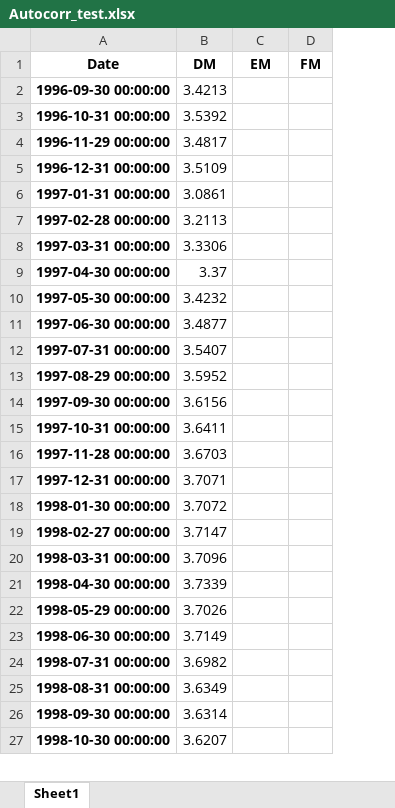
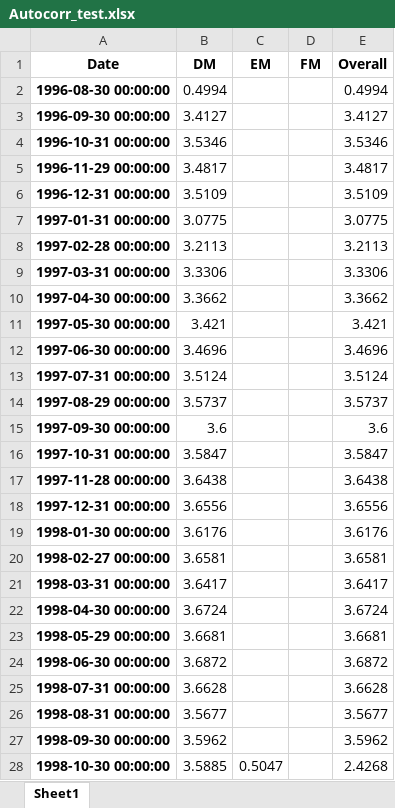
Before and after one commit to horns-hooves-unlimited/HH_Codebase, an Excel workbook: HH_Projects/04_Currency/Data_Files/Test_Files/Autocorr_test.xlsx, sheet Sheet1, drawn as a sheet; only a part is shown; values as stored, in another font and other column widths than the file's, no borders; addresses are those after the commit; the diff covers the shown part only; the diff names each change by its address in the sheet, - before the commit and + after, or states it on an @@ line.

```diff
--- a/HH_Projects/04_Currency/Data_Files/Test_Files/Autocorr_test.xlsx (sheet Sheet1)
+++ b/HH_Projects/04_Currency/Data_Files/Test_Files/Autocorr_test.xlsx (sheet Sheet1)
+column E (Overall), rows 3-28: 3.4127 | 3.5346 | 3.4817 | 3.5109 | 3.0775 | 3.2113 | 3.3306 | 3.3662 | 3.421 | 3.4696 | 3.5124 | 3.5737 | 3.6 | 3.5847 | 3.6438 | 3.6556 | 3.6176 | 3.6581 | 3.6417 | 3.6724 | 3.6681 | 3.6872 | 3.6628 | 3.5677 | 3.5962 | 2.4268
+row 2: 1996-08-30 00:00:00 | 0.4994 |  |  | 0.4994
-B3 (DM): 3.4213
+B3 (DM): 3.4127
-B4 (DM): 3.5392
+B4 (DM): 3.5346
-B7 (DM): 3.0861
+B7 (DM): 3.0775
-B10 (DM): 3.37
+B10 (DM): 3.3662
-B11 (DM): 3.4232
+B11 (DM): 3.421
-B12 (DM): 3.4877
+B12 (DM): 3.4696
-B13 (DM): 3.5407
+B13 (DM): 3.5124
-B14 (DM): 3.5952
+B14 (DM): 3.5737
-B15 (DM): 3.6156
+B15 (DM): 3.6
-B16 (DM): 3.6411
+B16 (DM): 3.5847
-B17 (DM): 3.6703
+B17 (DM): 3.6438
-B18 (DM): 3.7071
+B18 (DM): 3.6556
-B19 (DM): 3.7072
+B19 (DM): 3.6176
-B20 (DM): 3.7147
+B20 (DM): 3.6581
-B21 (DM): 3.7096
+B21 (DM): 3.6417
-B22 (DM): 3.7339
+B22 (DM): 3.6724
-B23 (DM): 3.7026
+B23 (DM): 3.6681
-B24 (DM): 3.7149
+B24 (DM): 3.6872
-B25 (DM): 3.6982
+B25 (DM): 3.6628
-B26 (DM): 3.6349
+B26 (DM): 3.5677
-B27 (DM): 3.6314
+B27 (DM): 3.5962
-B28 (DM): 3.6207
+B28 (DM): 3.5885
-C28 (EM): (empty)
+C28 (EM): 0.5047
```
Also changed, not shown: 688 edited cells elsewhere in this sheet, HH_Projects/04_Currency/Data_Files/Test_Files/EER_factors_stats.xlsx, HH_Projects/04_Currency/Data_Files/Test_Files/Example_EER_Factor.xlsx, 16 other files.
